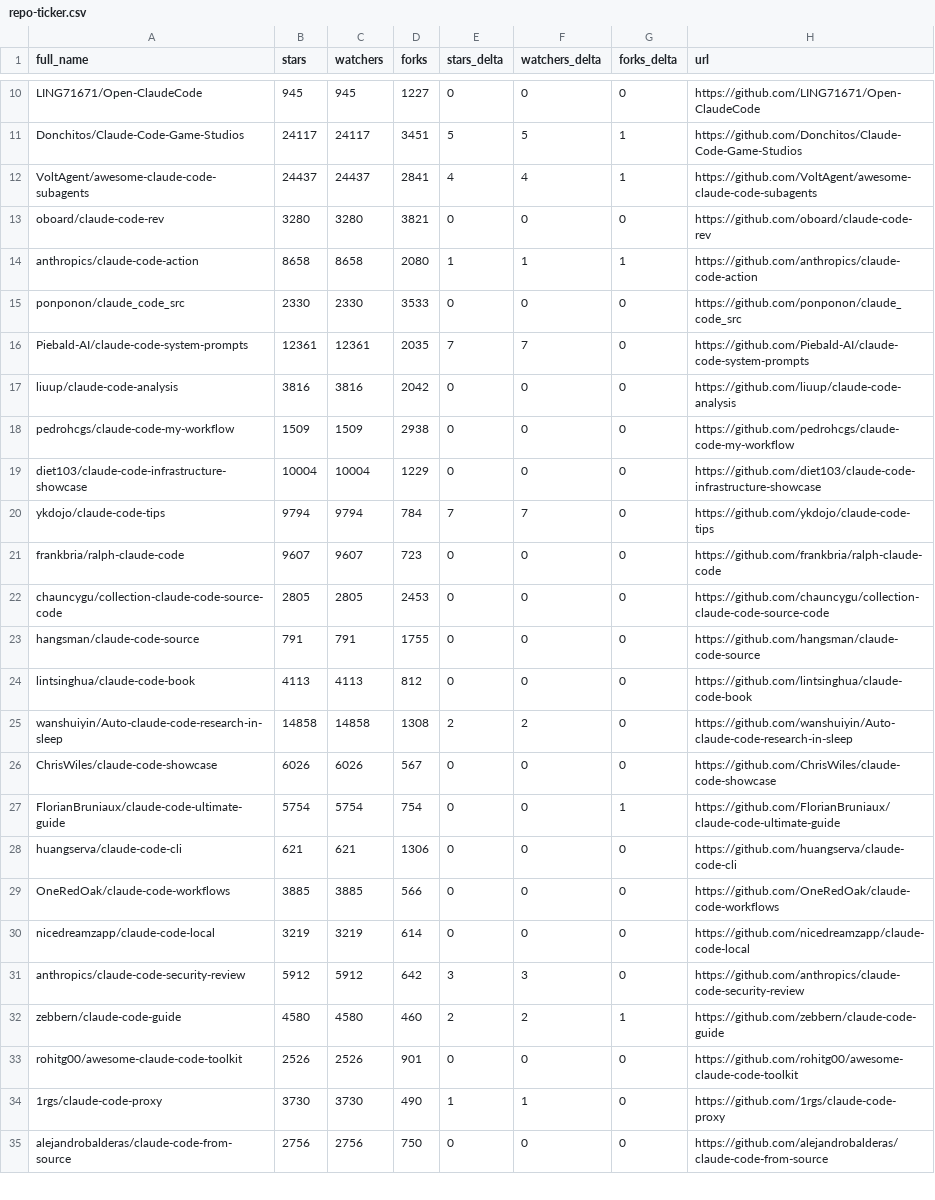
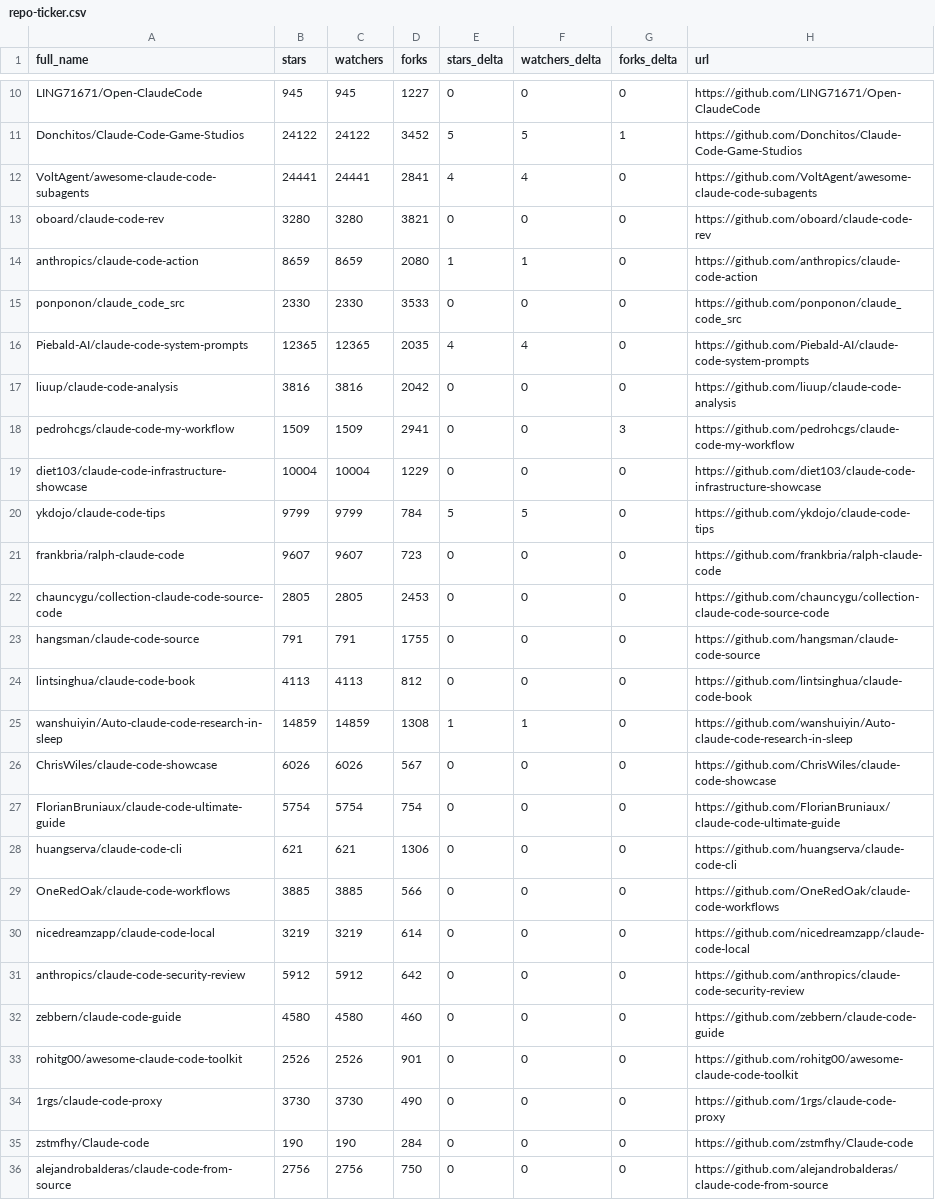
Before and after one commit to HaroldHuanrongLIU/awesome-claude-code, a CSV file: data/repo-ticker.csv, drawn as a sheet; only a part is shown, gaps mark what is left out; the diff covers the shown part only; the diff names each change by its address in the sheet, - before the commit and + after, or states it on an @@ line.

```diff
--- a/data/repo-ticker.csv
+++ b/data/repo-ticker.csv
-B11 (stars): 24117
+B11 (stars): 24122
-C11 (watchers): 24117
+C11 (watchers): 24122
-D11 (forks): 3451
+D11 (forks): 3452
-B12 (stars): 24437
+B12 (stars): 24441
-C12 (watchers): 24437
+C12 (watchers): 24441
-G12 (forks_delta): 1
+G12 (forks_delta): 0
-B14 (stars): 8658
+B14 (stars): 8659
-C14 (watchers): 8658
+C14 (watchers): 8659
-G14 (forks_delta): 1
+G14 (forks_delta): 0
-B16 (stars): 12361
+B16 (stars): 12365
-C16 (watchers): 12361
+C16 (watchers): 12365
-E16 (stars_delta): 7
+E16 (stars_delta): 4
-F16 (watchers_delta): 7
+F16 (watchers_delta): 4
-D18 (forks): 2938
+D18 (forks): 2941
-G18 (forks_delta): 0
+G18 (forks_delta): 3
-B20 (stars): 9794
+B20 (stars): 9799
-C20 (watchers): 9794
+C20 (watchers): 9799
-E20 (stars_delta): 7
+E20 (stars_delta): 5
-F20 (watchers_delta): 7
+F20 (watchers_delta): 5
-B25 (stars): 14858
+B25 (stars): 14859
-C25 (watchers): 14858
+C25 (watchers): 14859
-E25 (stars_delta): 2
+E25 (stars_delta): 1
-F25 (watchers_delta): 2
+F25 (watchers_delta): 1
-G27 (forks_delta): 1
+G27 (forks_delta): 0
-E31 (stars_delta): 3
+E31 (stars_delta): 0
-F31 (watchers_delta): 3
+F31 (watchers_delta): 0
-E32 (stars_delta): 2
+E32 (stars_delta): 0
-F32 (watchers_delta): 2
+F32 (watchers_delta): 0
-G32 (forks_delta): 1
+G32 (forks_delta): 0
-E34 (stars_delta): 1
+E34 (stars_delta): 0
-F34 (watchers_delta): 1
+F34 (watchers_delta): 0
@@ row 36 moved to row 35: zstmfhy/Claude-code @@
```
Also changed, not shown: 3 added rows, 3 removed rows, 1 moved row and 104 edited cells elsewhere in this file, 2 other files.
